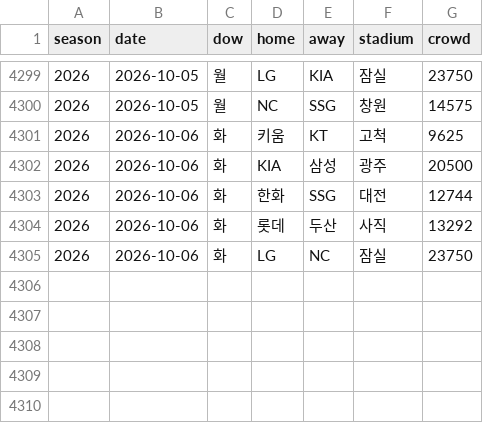
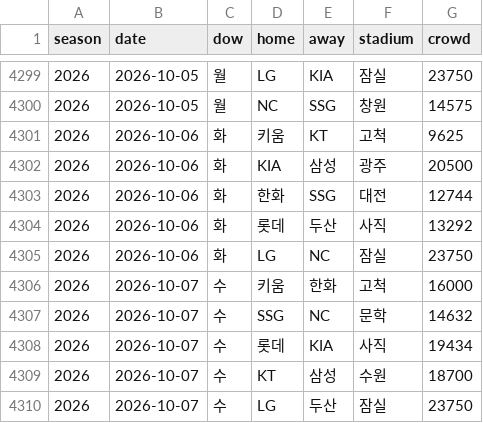
Before and after one commit to KENNYSOFT/kbo-crowd, a CSV file: data/games.csv, drawn as a sheet; only a part is shown, gaps mark what is left out; the diff names each change by its address in the sheet, - before the commit and + after, or states it on an @@ line.

```diff
--- a/data/games.csv
+++ b/data/games.csv
+row 4306: 2026 | 2026-10-07 | 수 | 키움 | 한화 | 고척 | 16000
+row 4307: 2026 | 2026-10-07 | 수 | SSG | NC | 문학 | 14632
+row 4308: 2026 | 2026-10-07 | 수 | 롯데 | KIA | 사직 | 19434
+row 4309: 2026 | 2026-10-07 | 수 | KT | 삼성 | 수원 | 18700
+row 4310: 2026 | 2026-10-07 | 수 | LG | 두산 | 잠실 | 23750
```
Also changed, not shown: data/dataset.csv, data/schedule.csv, 2 other files.
